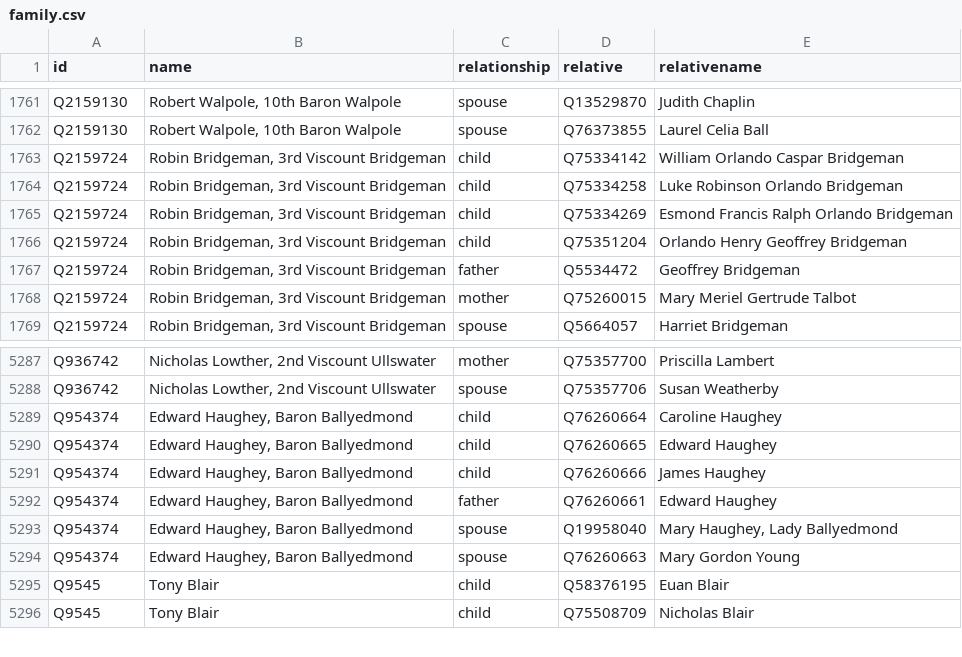
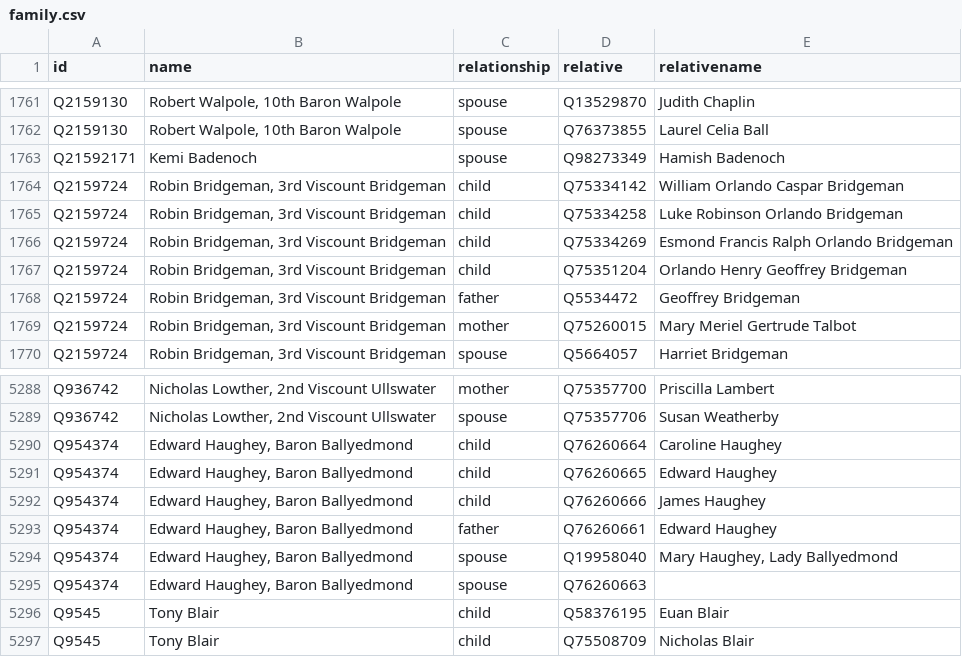
Before and after one commit to every-politician-scrapers/united-kingdom-cabinet, a CSV file: html/family.csv, drawn as a sheet; only a part is shown, gaps mark what is left out.

Commit message:
PCB update

```diff
--- a/html/family.csv
+++ b/html/family.csv
@@ -1762,2 +1762,3 @@ Q2159130,"Robert Walpole, 10th Baron Walpole",spouse,Q13529870,Judith Chaplin
 Q2159130,"Robert Walpole, 10th Baron Walpole",spouse,Q76373855,Laurel Celia Ball
+Q21592171,Kemi Badenoch,spouse,Q98273349,Hamish Badenoch
 Q2159724,"Robin Bridgeman, 3rd Viscount Bridgeman",child,Q75334142,William Orlando Caspar Bridgeman
@@ -5293,3 +5294,3 @@ Q954374,"Edward Haughey, Baron Ballyedmond",father,Q76260661,Edward Haughey
 Q954374,"Edward Haughey, Baron Ballyedmond",spouse,Q19958040,"Mary Haughey, Lady Ballyedmond"
-Q954374,"Edward Haughey, Baron Ballyedmond",spouse,Q76260663,Mary Gordon Young
+Q954374,"Edward Haughey, Baron Ballyedmond",spouse,Q76260663,
 Q9545,Tony Blair,child,Q58376195,Euan Blair
```
